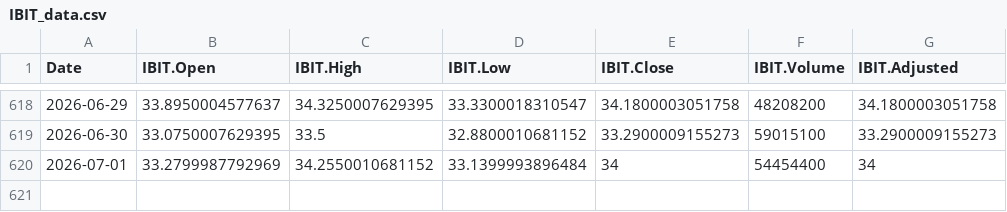
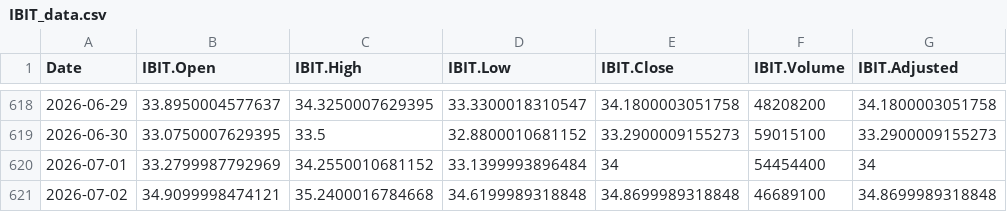
Before and after one commit to chems0404/Prophet_TQQQ, a CSV file: data/IBIT_data.csv, drawn as a sheet; only a part is shown, gaps mark what is left out; the diff names each change by its address in the sheet, - before the commit and + after, or states it on an @@ line.

```diff
--- a/data/IBIT_data.csv
+++ b/data/IBIT_data.csv
+row 621: 2026-07-02 | 34.9099998474121 | 35.2400016784668 | 34.6199989318848 | 34.8699989318848 | 46689100 | 34.8699989318848
```
Also changed, not shown: data/SOXL_data.csv, data/TQQQ_data.csv, 12 other files.
